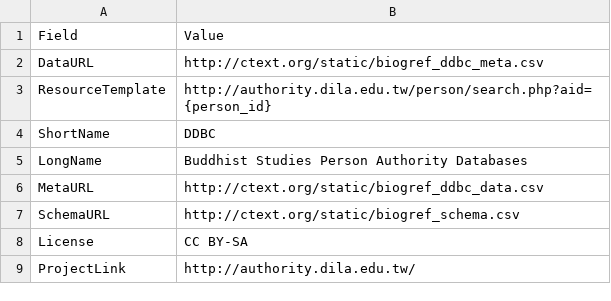
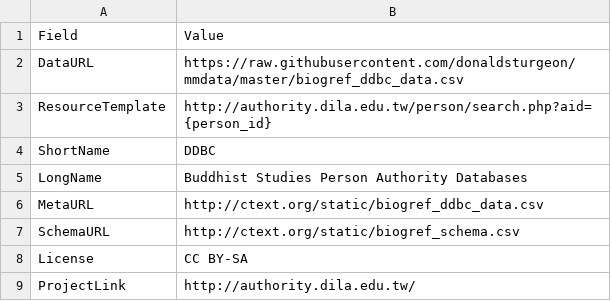
Before and after one commit to donaldsturgeon/mmdata, a CSV file: biogref_ddbc_meta.csv, drawn as a sheet.

Commit message:
Add files via upload

```diff
--- a/biogref_ddbc_meta.csv
+++ b/biogref_ddbc_meta.csv
@@ -1,3 +1,3 @@
 Field,Value
-DataURL,http://ctext.org/static/biogref_ddbc_meta.csv
+DataURL,https://raw.githubusercontent.com/donaldsturgeon/mmdata/master/biogref_ddbc_data.csv
 ResourceTemplate,http://authority.dila.edu.tw/person/search.php?aid={person_id}
```
